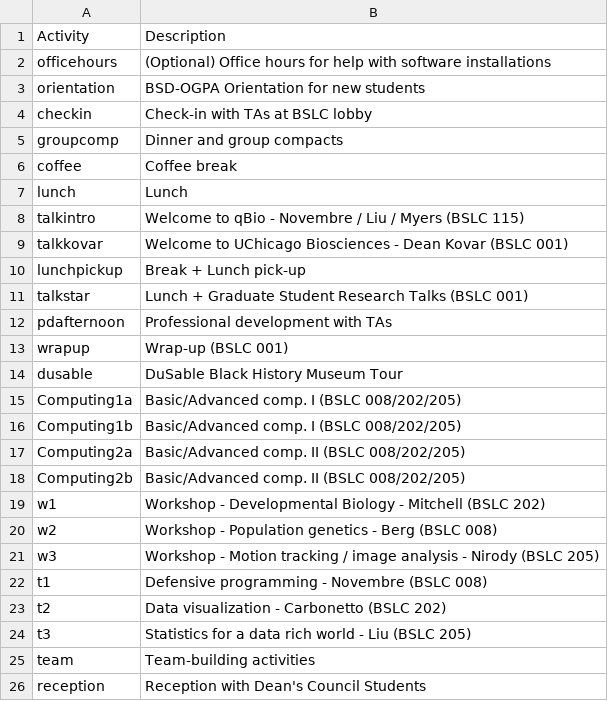
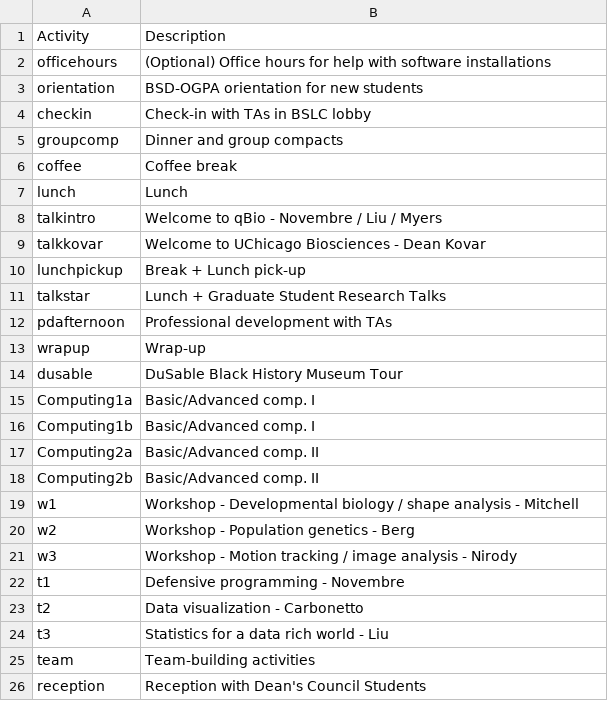
Before and after one commit to jnovembre/BSD-QBio, a CSV file: schedule/code_generate_schedule/tables/activities_name_room.csv, drawn as a sheet.

Commit message:
Updated the activities.

```diff
--- a/schedule/code_generate_schedule/tables/activities_name_room.csv
+++ b/schedule/code_generate_schedule/tables/activities_name_room.csv
@@ -2,4 +2,4 @@ Activity,Description
 officehours,(Optional) Office hours for help with software installations
-orientation,BSD-OGPA Orientation for new students
-checkin,Check-in with TAs at BSLC lobby
+orientation,BSD-OGPA orientation for new students
+checkin,Check-in with TAs in BSLC lobby
 groupcomp,Dinner and group compacts
@@ -7,19 +7,19 @@ coffee,Coffee break
 lunch,Lunch
-talkintro,Welcome to qBio - Novembre / Liu / Myers (BSLC 115)
-talkkovar,Welcome to UChicago Biosciences - Dean Kovar (BSLC 001)
+talkintro,Welcome to qBio - Novembre / Liu / Myers
+talkkovar,Welcome to UChicago Biosciences - Dean Kovar
 lunchpickup,Break + Lunch pick-up
-talkstar,Lunch + Graduate Student Research Talks (BSLC 001)
+talkstar,Lunch + Graduate Student Research Talks
 pdafternoon,Professional development with TAs
-wrapup,Wrap-up (BSLC 001)
+wrapup,Wrap-up
 dusable, DuSable Black History Museum Tour
-Computing1a,Basic/Advanced comp. I (BSLC 008/202/205)
-Computing1b,Basic/Advanced comp. I (BSLC 008/202/205)
-Computing2a,Basic/Advanced comp. II (BSLC 008/202/205)
-Computing2b,Basic/Advanced comp. II (BSLC 008/202/205)
-w1,Workshop - Developmental Biology - Mitchell (BSLC 202)
-w2,Workshop - Population genetics - Berg (BSLC 008)
-w3,Workshop - Motion tracking / image analysis - Nirody (BSLC 205)
-t1,Defensive programming - Novembre (BSLC 008)
-t2,Data visualization - Carbonetto (BSLC 202)
-t3,Statistics for a data rich world - Liu (BSLC 205)
+Computing1a,Basic/Advanced comp. I
+Computing1b,Basic/Advanced comp. I
+Computing2a,Basic/Advanced comp. II
+Computing2b,Basic/Advanced comp. II
+w1,Workshop - Developmental biology / shape analysis - Mitchell
+w2,Workshop - Population genetics - Berg
+w3,Workshop - Motion tracking / image analysis - Nirody
+t1,Defensive programming - Novembre
+t2,Data visualization - Carbonetto
+t3,Statistics for a data rich world - Liu
 team,Team-building activities
```
